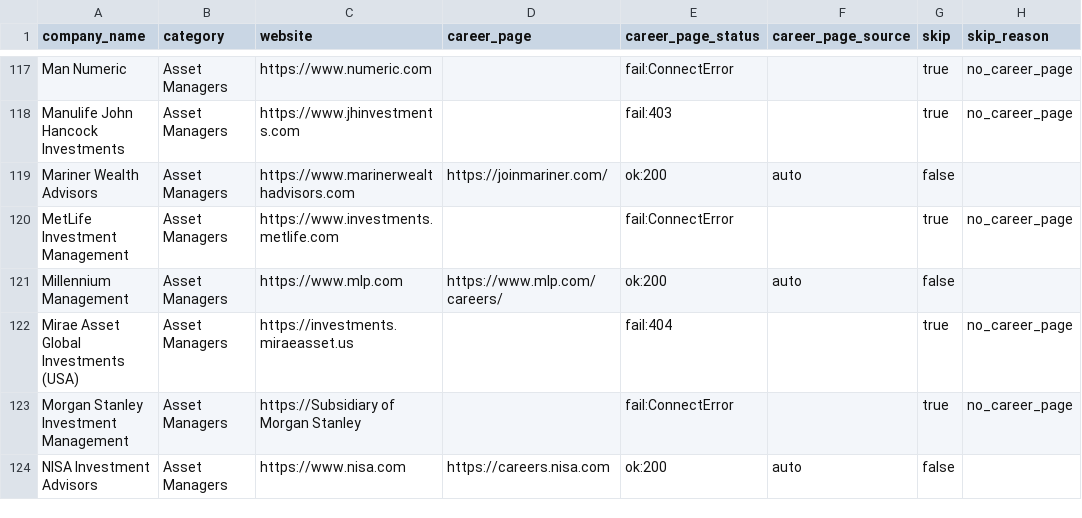
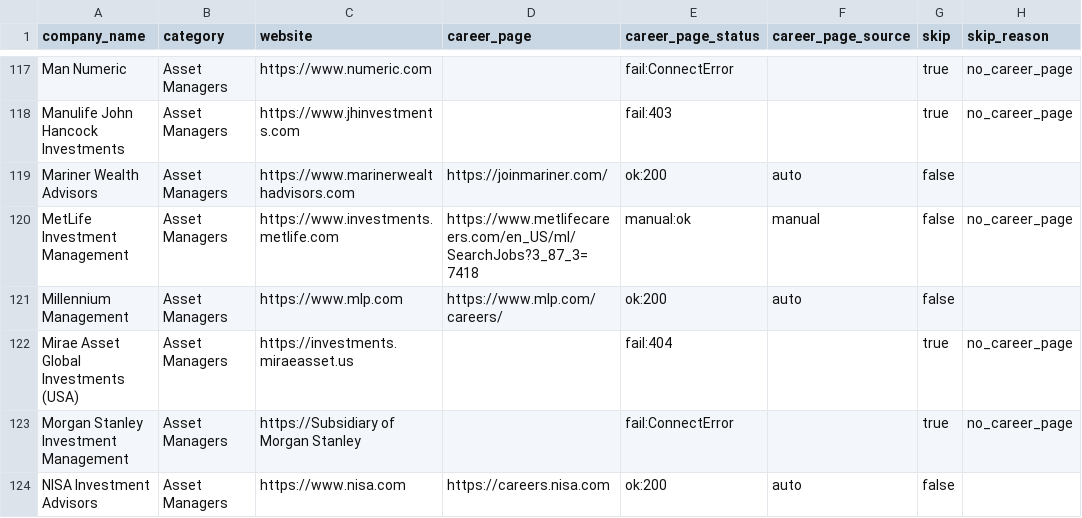
Before and after one commit to YashTomar16/RiviJobScrapper, a CSV file: data/companies.csv, drawn as a sheet; only a part is shown, gaps mark what is left out; the diff covers the shown part only.

```diff
--- a/data/companies.csv
+++ b/data/companies.csv
@@ -119,3 +119,3 @@ Manulife John Hancock Investments,Asset Managers,https://www.jhinvestments.com,,
 Mariner Wealth Advisors,Asset Managers,https://www.marinerwealthadvisors.com,https://joinmariner.com/,ok:200,auto,false,
-MetLife Investment Management,Asset Managers,https://www.investments.metlife.com,,fail:ConnectError,,true,no_career_page
+MetLife Investment Management,Asset Managers,https://www.investments.metlife.com,https://www.metlifecareers.com/en_US/ml/SearchJobs?3_87_3=7418,manual:ok,manual,false,no_career_page
 Millennium Management,Asset Managers,https://www.mlp.com,https://www.mlp.com/careers/,ok:200,auto,false,
```
Also changed, not shown: 40 edited cells elsewhere in this file, 5 other files.
